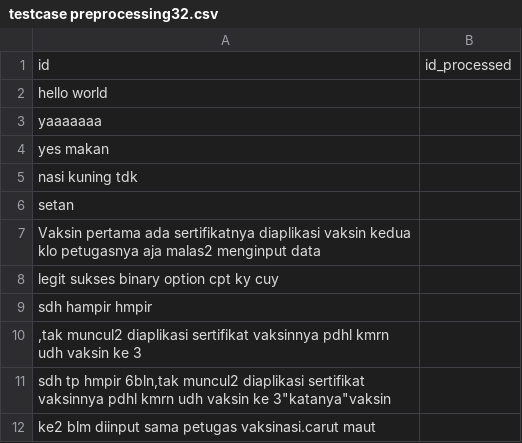
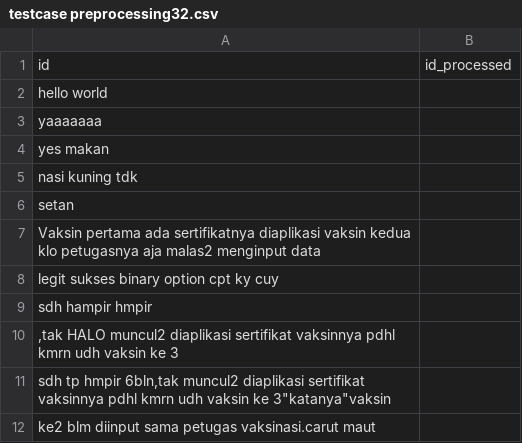
Before and after one commit to georgelocarso/files, a CSV file: testcase preprocessing32.csv, drawn as a sheet.

Commit message:
Update testcase preprocessing32.csv

```diff
--- a/testcase preprocessing32.csv
+++ b/testcase preprocessing32.csv
@@ -9,3 +9,3 @@ legit sukses binary option cpt ky cuy,
 sdh hampir hmpir ,
-",tak muncul2 diaplikasi sertifikat vaksinnya pdhl kmrn udh vaksin ke 3",
+",tak HALO muncul2 diaplikasi sertifikat vaksinnya pdhl kmrn udh vaksin ke 3",
 "sdh tp hmpir 6bln,tak muncul2 diaplikasi sertifikat vaksinnya pdhl kmrn udh vaksin ke 3""katanya""vaksin",
```
